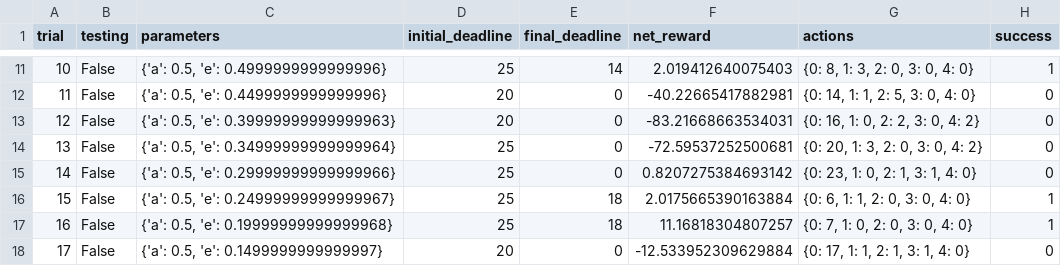
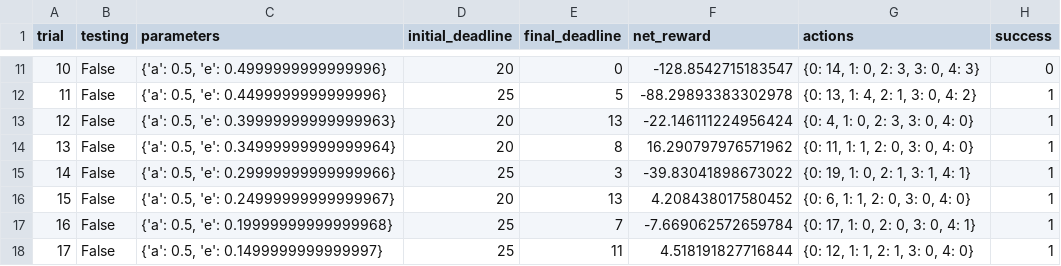
Before and after one commit to weiweiliu31/machine-learning, a CSV file: projects/smartcab/logs/sim_default-learning.csv, drawn as a sheet; only a part is shown, gaps mark what is left out; the diff covers the shown part only.

```diff
--- a/projects/smartcab/logs/sim_default-learning.csv
+++ b/projects/smartcab/logs/sim_default-learning.csv
@@ -11,8 +11,8 @@ trial,testing,parameters,initial_deadline,final_deadline,net_reward,actions,succ
-10,False,"{'a': 0.5, 'e': 0.4999999999999996}",25,14,2.019412640075403,"{0: 8, 1: 3, 2: 0, 3: 0, 4: 0}",1
-11,False,"{'a': 0.5, 'e': 0.4499999999999996}",20,0,-40.22665417882981,"{0: 14, 1: 1, 2: 5, 3: 0, 4: 0}",0
-12,False,"{'a': 0.5, 'e': 0.39999999999999963}",20,0,-83.21668663534031,"{0: 16, 1: 0, 2: 2, 3: 0, 4: 2}",0
-13,False,"{'a': 0.5, 'e': 0.34999999999999964}",25,0,-72.59537252500681,"{0: 20, 1: 3, 2: 0, 3: 0, 4: 2}",0
-14,False,"{'a': 0.5, 'e': 0.29999999999999966}",25,0,0.8207275384693142,"{0: 23, 1: 0, 2: 1, 3: 1, 4: 0}",0
-15,False,"{'a': 0.5, 'e': 0.24999999999999967}",25,18,2.0175665390163884,"{0: 6, 1: 1, 2: 0, 3: 0, 4: 0}",1
-16,False,"{'a': 0.5, 'e': 0.19999999999999968}",25,18,11.16818304807257,"{0: 7, 1: 0, 2: 0, 3: 0, 4: 0}",1
-17,False,"{'a': 0.5, 'e': 0.1499999999999997}",20,0,-12.533952309629884,"{0: 17, 1: 1, 2: 1, 3: 1, 4: 0}",0
+10,False,"{'a': 0.5, 'e': 0.4999999999999996}",20,0,-128.8542715183547,"{0: 14, 1: 0, 2: 3, 3: 0, 4: 3}",0
+11,False,"{'a': 0.5, 'e': 0.4499999999999996}",25,5,-88.29893383302978,"{0: 13, 1: 4, 2: 1, 3: 0, 4: 2}",1
+12,False,"{'a': 0.5, 'e': 0.39999999999999963}",20,13,-22.146111224956424,"{0: 4, 1: 0, 2: 3, 3: 0, 4: 0}",1
+13,False,"{'a': 0.5, 'e': 0.34999999999999964}",20,8,16.290797976571962,"{0: 11, 1: 1, 2: 0, 3: 0, 4: 0}",1
+14,False,"{'a': 0.5, 'e': 0.29999999999999966}",25,3,-39.83041898673022,"{0: 19, 1: 0, 2: 1, 3: 1, 4: 1}",1
+15,False,"{'a': 0.5, 'e': 0.24999999999999967}",20,13,4.208438017580452,"{0: 6, 1: 1, 2: 0, 3: 0, 4: 0}",1
+16,False,"{'a': 0.5, 'e': 0.19999999999999968}",25,7,-7.669062572659784,"{0: 17, 1: 0, 2: 0, 3: 0, 4: 1}",1
+17,False,"{'a': 0.5, 'e': 0.1499999999999997}",25,11,4.518191827716844,"{0: 12, 1: 1, 2: 1, 3: 0, 4: 0}",1
```
Also changed, not shown: 89 edited cells elsewhere in this file, projects/smartcab/logs/sim_improved-learning.csv, 5 other files.
